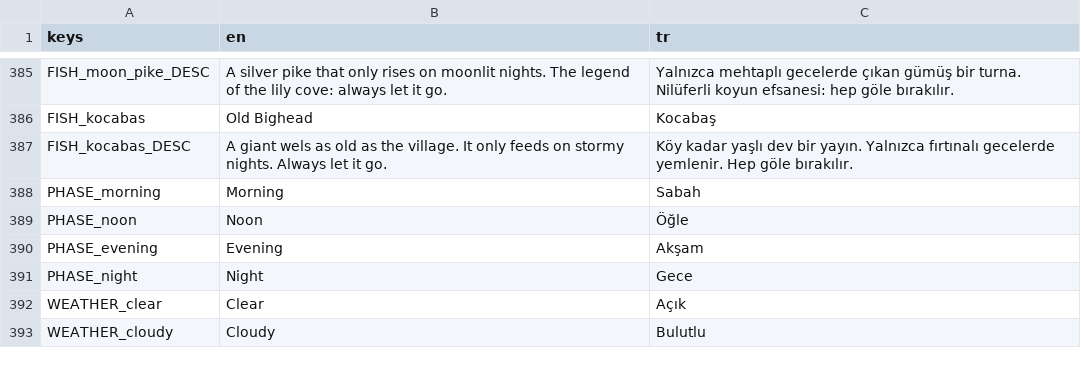
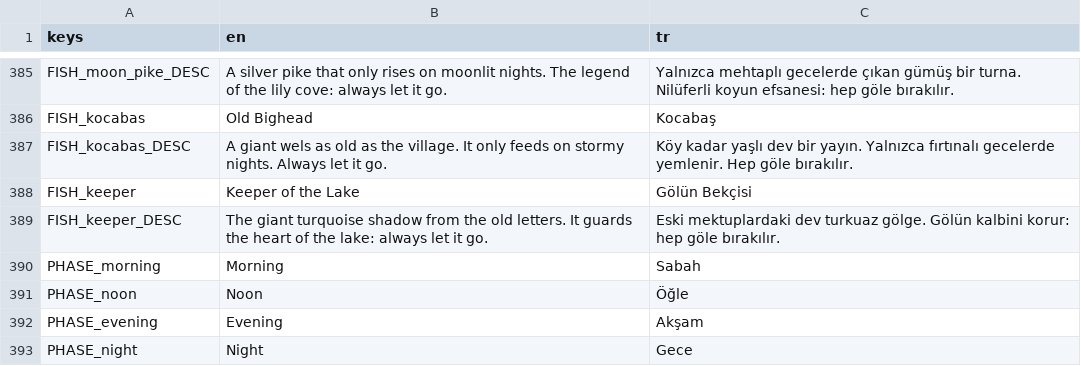
Before and after one commit to ErsinAydogmuss/game1, a CSV file: localization/strings.csv, drawn as a sheet; only a part is shown, gaps mark what is left out; the shorter side is filled out with more unchanged rows; the diff names each change by its address in the sheet, - before the commit and + after, or states it on an @@ line.

```diff
--- a/localization/strings.csv
+++ b/localization/strings.csv
+row 388: FISH_keeper | Keeper of the Lake | Gölün Bekçisi
+row 389: FISH_keeper_DESC | The giant turquoise shadow from the old letters. It guards the heart of the lake: always let it go. | Eski mektuplardaki dev turkuaz gölge. Gölün kalbini korur: hep göle bırakılır.
```
Also changed, not shown: 22 other files.
